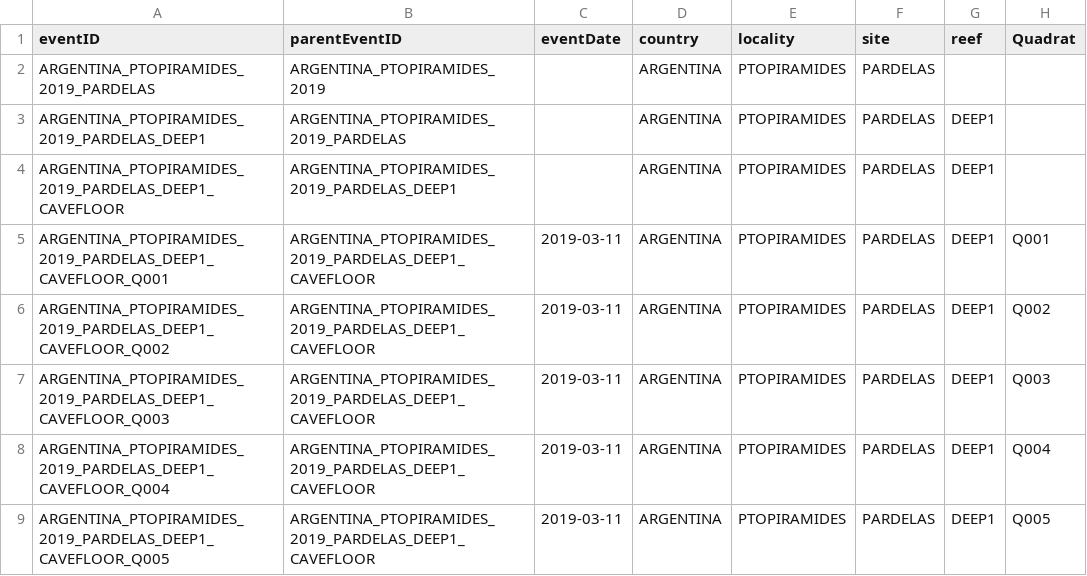
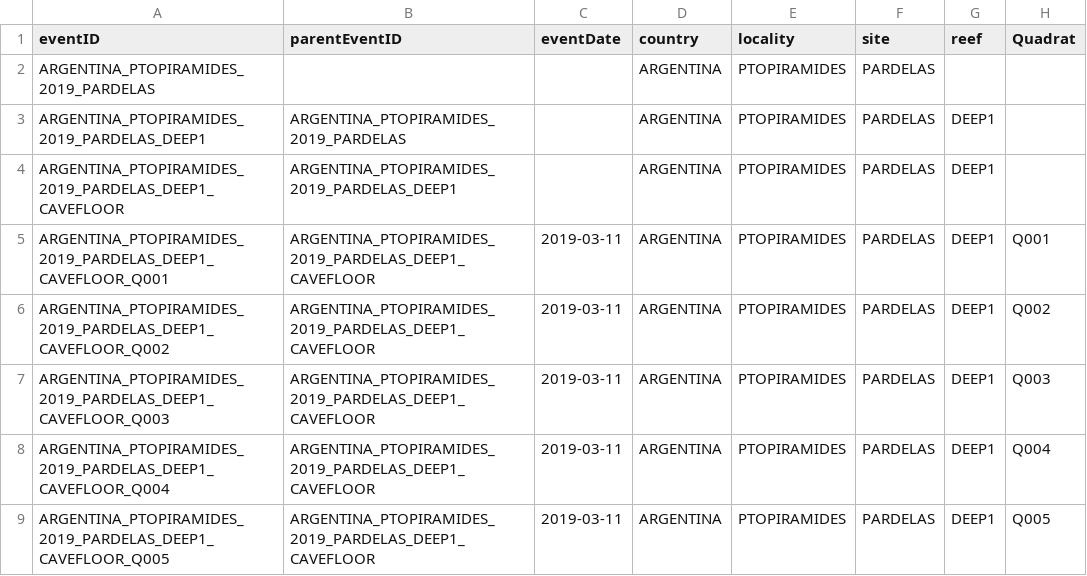
Before and after one commit to gonzalobravoargentina/SupplementaryMaterials_Bravo-et-al.2020, a CSV file: OBIS/ARGENTINA_PTOPIRAMIDES_2019_event.csv, drawn as a sheet; only a part is shown; the diff names each change by its address in the sheet, - before the commit and + after, or states it on an @@ line.

Commit message:
eventID corrected

```diff
--- a/OBIS/ARGENTINA_PTOPIRAMIDES_2019_event.csv
+++ b/OBIS/ARGENTINA_PTOPIRAMIDES_2019_event.csv
-B2 (parentEventID): ARGENTINA_PTOPIRAMIDES_2019
+B2 (parentEventID): (empty)
```
Also changed, not shown: 1 other file.
